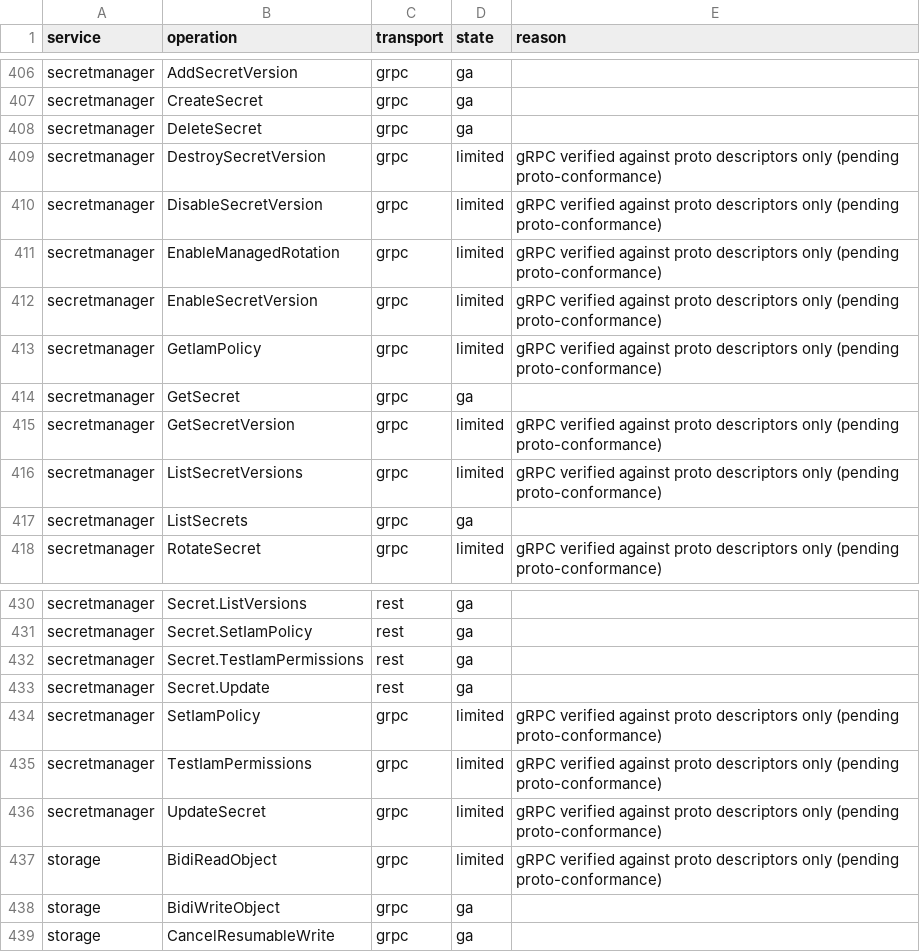
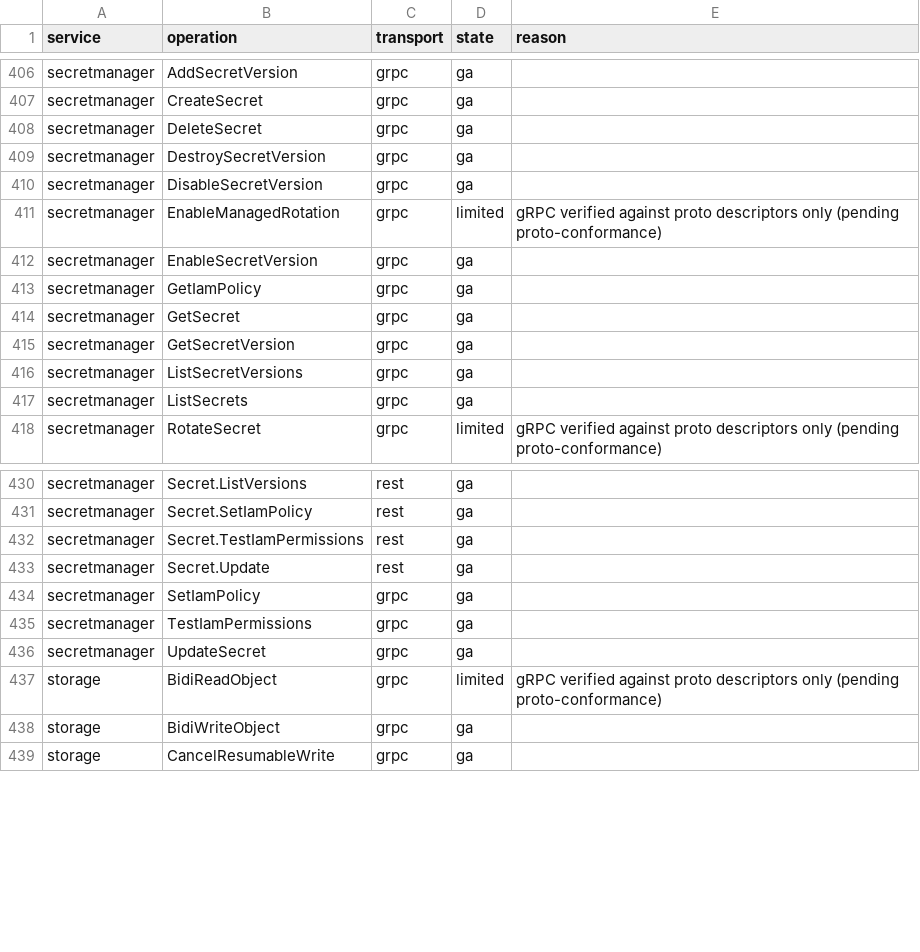
Before and after one commit to aamerik/jaiscloud, a CSV file: docs/fidelity/fidelity-matrix.csv, drawn as a sheet; only a part is shown, gaps mark what is left out.

Commit message:
test(gcp/grpc): add Secret Manager conformance; model annotations/update_mask
Phase 10 of gRPC proto-conformance: 9 Secret Manager cells move
limited -> ga; overall ga 351 -> 360, limited 106 -> 97.

Conformance (checks_secretmanager_extra.go, official client + explicit
Method): version lifecycle (Get/List/Enable/Disable/Destroy), IAM
(Get/Set/TestIamPermissions) and UpdateSecret (update_mask).

Emulator fixes found by the suite:
- Annotations were not modelled at all (store/REST/gRPC). Added
  Secret.Annotations plus migration 040_secretmanager_annotations.sql,
  Postgres CRUD and snapshot/restore; the snapshot now also carries
  kms_key_name (previously dropped).
- UpdateSecret ignored update_mask; it now writes masked fields (an empty
  value clears) and ignores unmasked fields, keeping the legacy merge
  when no mask is sent.

RotateSecret and EnableManagedRotation are left limited: the proto
documents them as also updating a Cloud SQL password, which the emulator
cannot do; a success would be wire-divergent. Suite 158/158.

```diff
--- a/docs/fidelity/fidelity-matrix.csv
+++ b/docs/fidelity/fidelity-matrix.csv
@@ -408,10 +408,10 @@ secretmanager,CreateSecret,grpc,ga,
 secretmanager,DeleteSecret,grpc,ga,
-secretmanager,DestroySecretVersion,grpc,limited,gRPC verified against proto descriptors only (pending proto-conformance)
-secretmanager,DisableSecretVersion,grpc,limited,gRPC verified against proto descriptors only (pending proto-conformance)
+secretmanager,DestroySecretVersion,grpc,ga,
+secretmanager,DisableSecretVersion,grpc,ga,
 secretmanager,EnableManagedRotation,grpc,limited,gRPC verified against proto descriptors only (pending proto-conformance)
-secretmanager,EnableSecretVersion,grpc,limited,gRPC verified against proto descriptors only (pending proto-conformance)
-secretmanager,GetIamPolicy,grpc,limited,gRPC verified against proto descriptors only (pending proto-conformance)
+secretmanager,EnableSecretVersion,grpc,ga,
+secretmanager,GetIamPolicy,grpc,ga,
 secretmanager,GetSecret,grpc,ga,
-secretmanager,GetSecretVersion,grpc,limited,gRPC verified against proto descriptors only (pending proto-conformance)
-secretmanager,ListSecretVersions,grpc,limited,gRPC verified against proto descriptors only (pending proto-conformance)
+secretmanager,GetSecretVersion,grpc,ga,
+secretmanager,ListSecretVersions,grpc,ga,
 secretmanager,ListSecrets,grpc,ga,
@@ -433,5 +433,5 @@ secretmanager,Secret.TestIamPermissions,rest,ga,
 secretmanager,Secret.Update,rest,ga,
-secretmanager,SetIamPolicy,grpc,limited,gRPC verified against proto descriptors only (pending proto-conformance)
-secretmanager,TestIamPermissions,grpc,limited,gRPC verified against proto descriptors only (pending proto-conformance)
-secretmanager,UpdateSecret,grpc,limited,gRPC verified against proto descriptors only (pending proto-conformance)
+secretmanager,SetIamPolicy,grpc,ga,
+secretmanager,TestIamPermissions,grpc,ga,
+secretmanager,UpdateSecret,grpc,ga,
 storage,BidiReadObject,grpc,limited,gRPC verified against proto descriptors only (pending proto-conformance)
```
Also changed, not shown: 14 other files.
